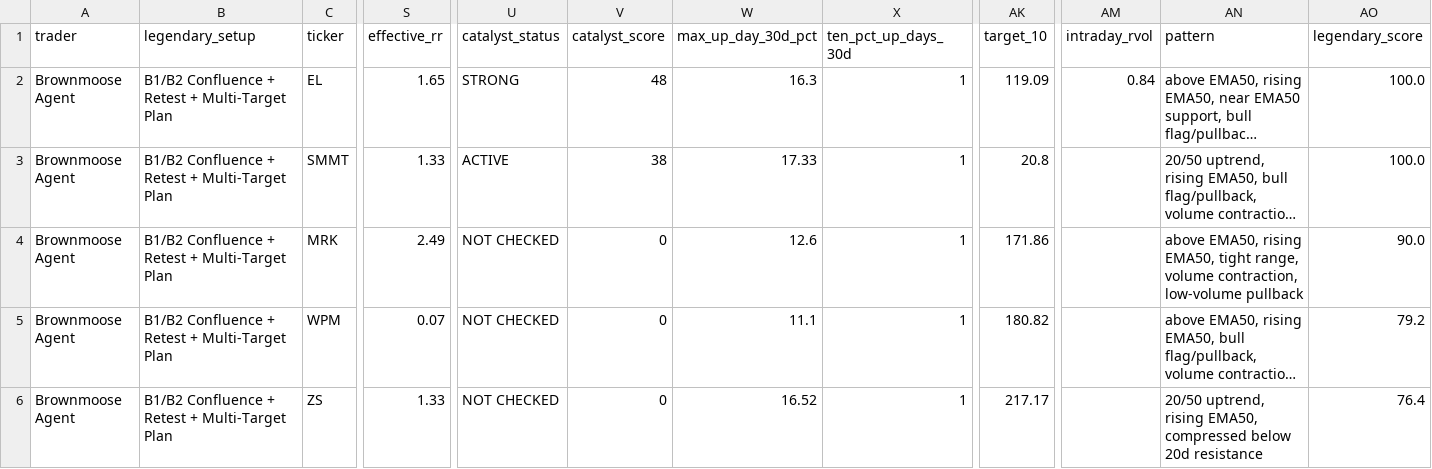
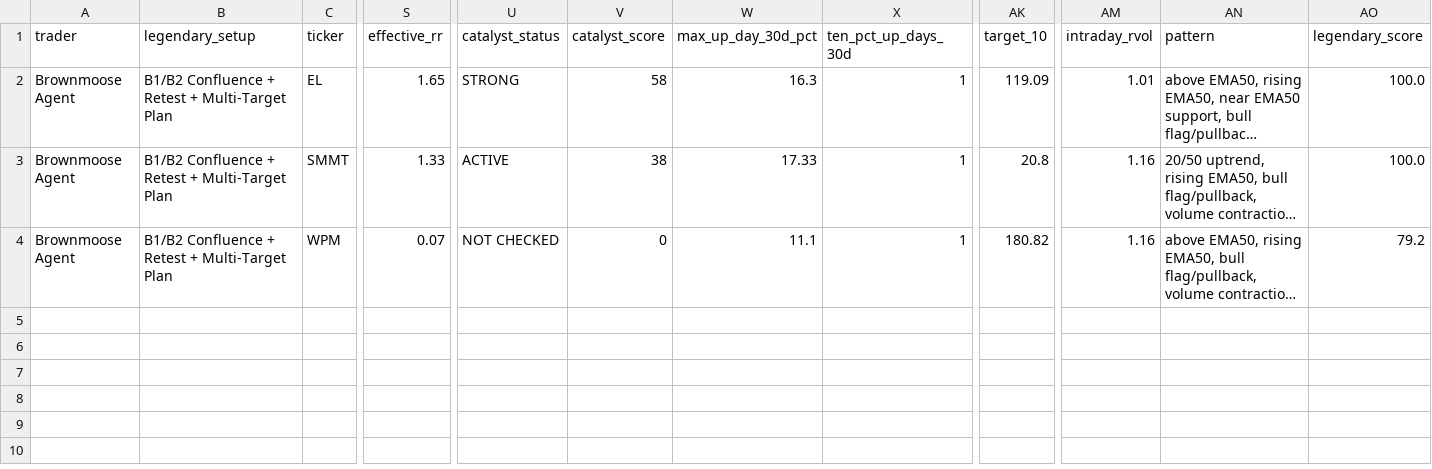
Before and after one commit to AmolBhosale1989/ai-market-scanner, a CSV file: dashboard-data/trader_brownmoose.csv, drawn as a sheet; only a part is shown, gaps mark what is left out; long unchanged cells end in …; removed rows and columns are numbered as before the commit, all else as after; rows hold the shown columns only; the diff names each change by its address in the sheet, - before the commit and + after, or states it on an @@ line.

```diff
--- a/dashboard-data/trader_brownmoose.csv
+++ b/dashboard-data/trader_brownmoose.csv
-V2 (catalyst_score): 48
+V2 (catalyst_score): 58
-AM2 (intraday_rvol): 0.84
+AM2 (intraday_rvol): 1.01
-AM3 (intraday_rvol): (empty)
+AM3 (intraday_rvol): 1.16
-row 4: Brownmoose Agent | B1/B2 Confluence + Retest + Multi-Target Plan | MRK | 2.49 | NOT CHECKED | 0 | 12.6 | 1 | 171.86 |  | above EMA50, rising EMA50, tight range, volume contraction, low-volume pullback | 90.0
-AM4 (intraday_rvol): (empty)
+AM4 (intraday_rvol): 1.16
-row 6: Brownmoose Agent | B1/B2 Confluence + Retest + Multi-Target Plan | ZS | 1.33 | NOT CHECKED | 0 | 16.52 | 1 | 217.17 |  | 20/50 uptrend, rising EMA50, compressed below 20d resistance | 76.4
```
Also changed, not shown: dashboard-data/legendary_consensus.csv, dashboard-data/trader_minervini.csv, 16 other files.
